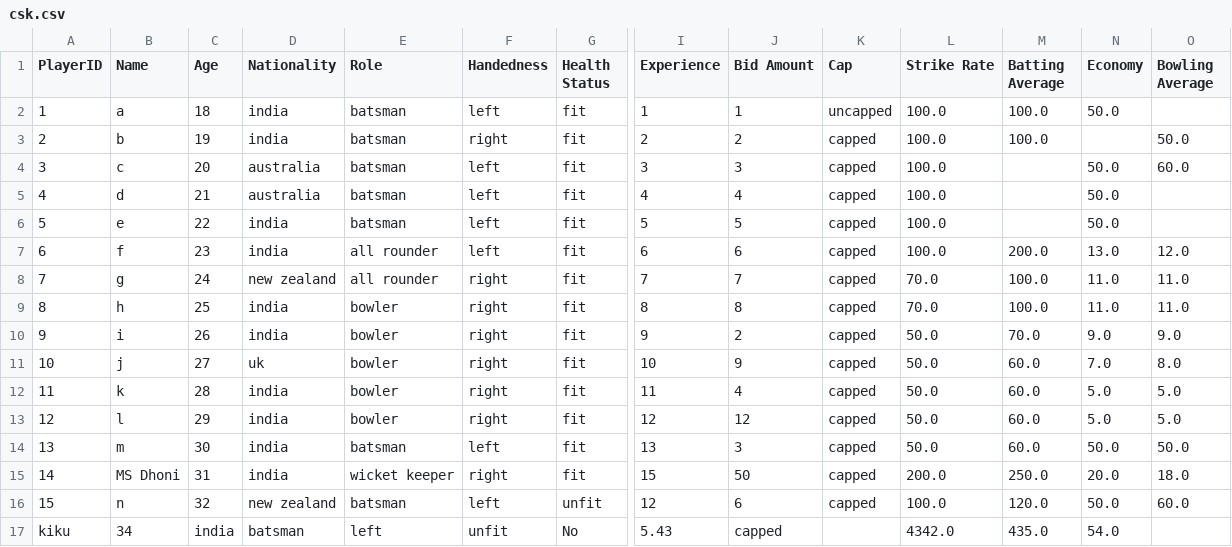
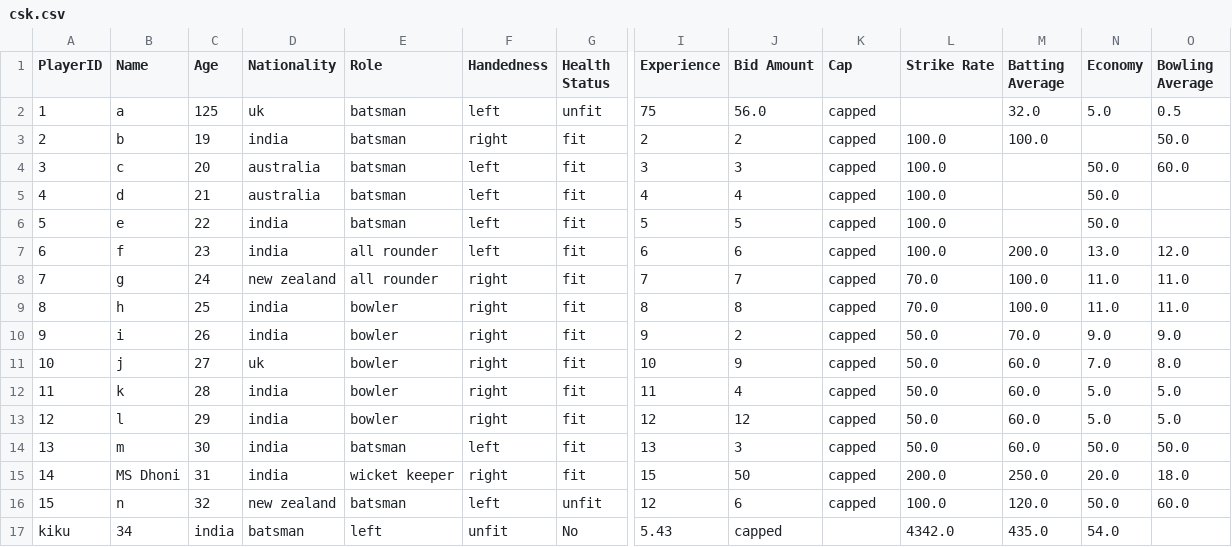
Before and after one commit to pranayjoshi/csk_management_STKGM, a CSV file: csk.csv, drawn as a sheet; only a part is shown, gaps mark what is left out; the diff names each change by its address in the sheet, - before the commit and + after, or states it on an @@ line.

```diff
--- a/csk.csv
+++ b/csk.csv
-C2 (Age): 18
+C2 (Age): 125
-D2 (Nationality): india
+D2 (Nationality): uk
-G2 (Health Status): fit
+G2 (Health Status): unfit
-I2 (Experience): 1
+I2 (Experience): 75
-J2 (Bid Amount): 1
+J2 (Bid Amount): 56.0
-K2 (Cap): uncapped
+K2 (Cap): capped
-L2 (Strike Rate): 100.0
+L2 (Strike Rate): (empty)
-M2 (Batting Average): 100.0
+M2 (Batting Average): 32.0
-N2 (Economy): 50.0
+N2 (Economy): 5.0
-O2 (Bowling Average): (empty)
+O2 (Bowling Average): 0.5
```
Also changed, not shown: 1 other file.
